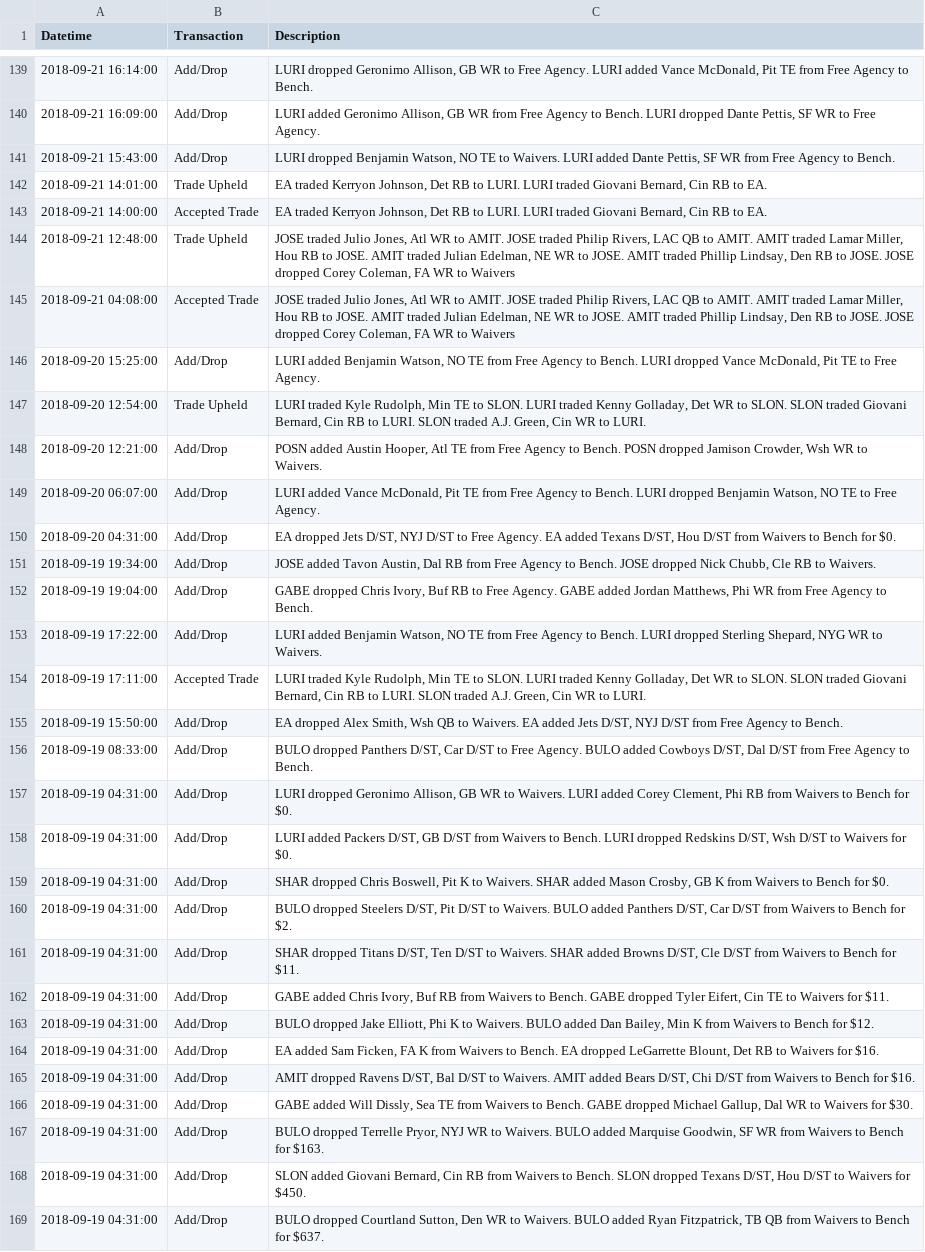
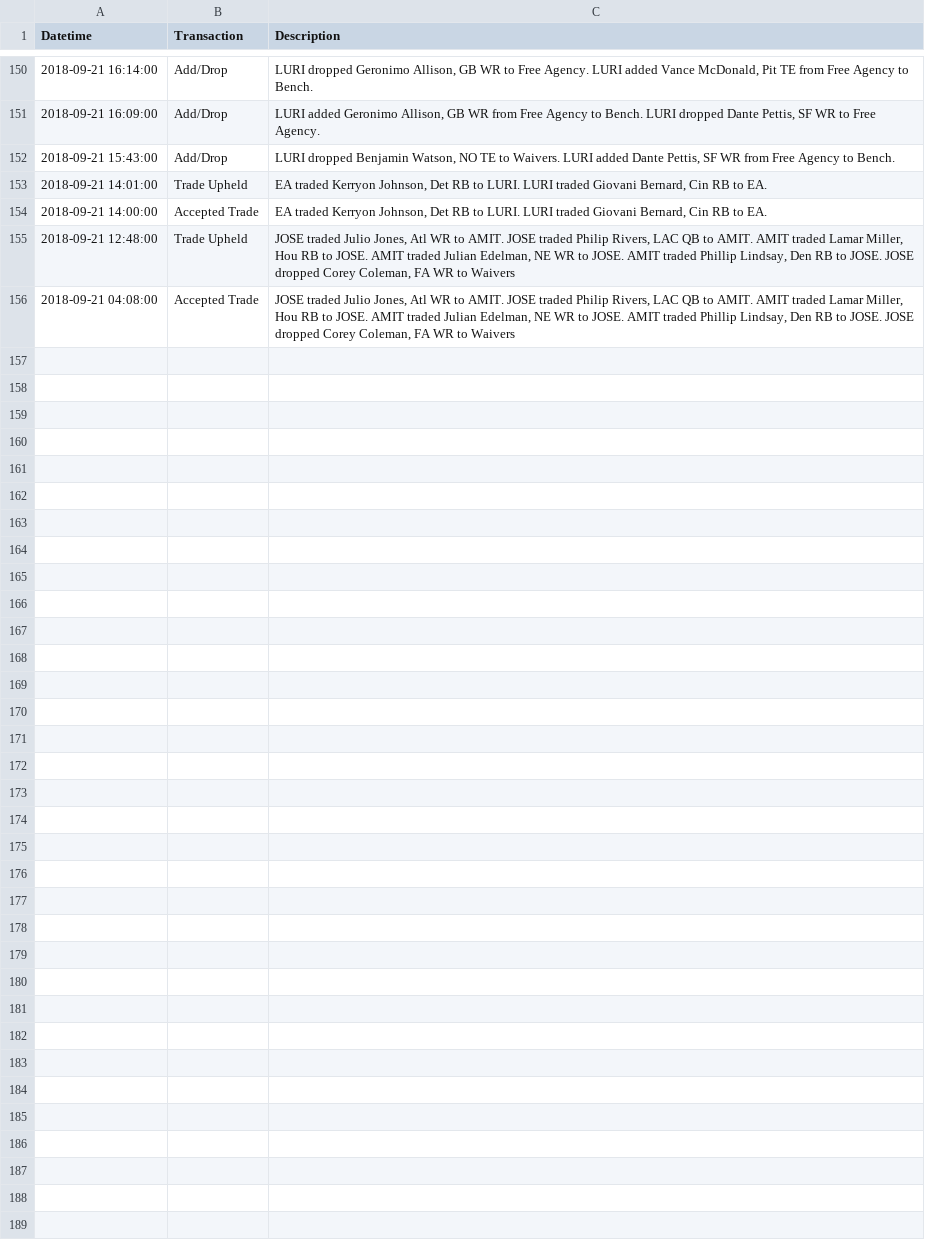
Before and after one commit to abulow/ff_bot, a CSV file: past_transactions.csv, drawn as a sheet; only a part is shown, gaps mark what is left out; the diff covers the shown part only.

Commit message:
Fixed bug of treating records more than 30 days old as new transactions. Fixed tweet error message to say tweeting instead of printing. Updated past_transactions

```diff
--- a/past_transactions.csv
+++ b/past_transactions.csv
@@ -145,25 +156 @@ Datetime,Transaction,Description
 2018-09-21 04:08:00,Accepted Trade,"JOSE traded Julio Jones, Atl WR to AMIT. JOSE traded Philip Rivers, LAC QB to AMIT. AMIT traded Lamar Miller, Hou RB to JOSE. AMIT traded Julian Edelman, NE WR to JOSE. AMIT traded Phillip Lindsay, Den RB to JOSE. JOSE dropped Corey Coleman, FA WR to Waivers"
-2018-09-20 15:25:00,Add/Drop,"LURI added Benjamin Watson, NO TE from Free Agency to Bench. LURI dropped Vance McDonald, Pit TE to Free Agency."
-2018-09-20 12:54:00,Trade Upheld ,"LURI traded Kyle Rudolph, Min TE to SLON. LURI traded Kenny Golladay, Det WR to SLON. SLON traded Giovani Bernard, Cin RB to LURI. SLON traded A.J. Green, Cin WR to LURI."
-2018-09-20 12:21:00,Add/Drop,"POSN added Austin Hooper, Atl TE from Free Agency to Bench. POSN dropped Jamison Crowder, Wsh WR to Waivers."
-2018-09-20 06:07:00,Add/Drop,"LURI added Vance McDonald, Pit TE from Free Agency to Bench. LURI dropped Benjamin Watson, NO TE to Free Agency."
-2018-09-20 04:31:00,Add/Drop,"EA dropped Jets D/ST, NYJ D/ST to Free Agency. EA added Texans D/ST, Hou D/ST from Waivers to Bench for $0."
-2018-09-19 19:34:00,Add/Drop,"JOSE added Tavon Austin, Dal RB from Free Agency to Bench. JOSE dropped Nick Chubb, Cle RB to Waivers."
-2018-09-19 19:04:00,Add/Drop,"GABE dropped Chris Ivory, Buf RB to Free Agency. GABE added Jordan Matthews, Phi WR from Free Agency to Bench."
-2018-09-19 17:22:00,Add/Drop,"LURI added Benjamin Watson, NO TE from Free Agency to Bench. LURI dropped Sterling Shepard, NYG WR to Waivers."
-2018-09-19 17:11:00,Accepted Trade,"LURI traded Kyle Rudolph, Min TE to SLON. LURI traded Kenny Golladay, Det WR to SLON. SLON traded Giovani Bernard, Cin RB to LURI. SLON traded A.J. Green, Cin WR to LURI."
-2018-09-19 15:50:00,Add/Drop,"EA dropped Alex Smith, Wsh QB to Waivers. EA added Jets D/ST, NYJ D/ST from Free Agency to Bench."
-2018-09-19 08:33:00,Add/Drop,"BULO dropped Panthers D/ST, Car D/ST to Free Agency. BULO added Cowboys D/ST, Dal D/ST from Free Agency to Bench."
-2018-09-19 04:31:00,Add/Drop,"LURI dropped Geronimo Allison, GB WR to Waivers. LURI added Corey Clement, Phi RB from Waivers to Bench for $0."
-2018-09-19 04:31:00,Add/Drop,"LURI added Packers D/ST, GB D/ST from Waivers to Bench. LURI dropped Redskins D/ST, Wsh D/ST to Waivers for $0."
-2018-09-19 04:31:00,Add/Drop,"SHAR dropped Chris Boswell, Pit K to Waivers. SHAR added Mason Crosby, GB K from Waivers to Bench for $0."
-2018-09-19 04:31:00,Add/Drop,"BULO dropped Steelers D/ST, Pit D/ST to Waivers. BULO added Panthers D/ST, Car D/ST from Waivers to Bench for $2."
-2018-09-19 04:31:00,Add/Drop,"SHAR dropped Titans D/ST, Ten D/ST to Waivers. SHAR added Browns D/ST, Cle D/ST from Waivers to Bench for $11."
-2018-09-19 04:31:00,Add/Drop,"GABE added Chris Ivory, Buf RB from Waivers to Bench. GABE dropped Tyler Eifert, Cin TE to Waivers for $11."
-2018-09-19 04:31:00,Add/Drop,"BULO dropped Jake Elliott, Phi K to Waivers. BULO added Dan Bailey, Min K from Waivers to Bench for $12."
-2018-09-19 04:31:00,Add/Drop,"EA added Sam Ficken, FA K from Waivers to Bench. EA dropped LeGarrette Blount, Det RB to Waivers for $16."
-2018-09-19 04:31:00,Add/Drop,"AMIT dropped Ravens D/ST, Bal D/ST to Waivers. AMIT added Bears D/ST, Chi D/ST from Waivers to Bench for $16."
-2018-09-19 04:31:00,Add/Drop,"GABE added Will Dissly, Sea TE from Waivers to Bench. GABE dropped Michael Gallup, Dal WR to Waivers for $30."
-2018-09-19 04:31:00,Add/Drop,"BULO dropped Terrelle Pryor, NYJ WR to Waivers. BULO added Marquise Goodwin, SF WR from Waivers to Bench for $163."
-2018-09-19 04:31:00,Add/Drop,"SLON added Giovani Bernard, Cin RB from Waivers to Bench. SLON dropped Texans D/ST, Hou D/ST to Waivers for $450."
-2018-09-19 04:31:00,Add/Drop,"BULO dropped Courtland Sutton, Den WR to Waivers. BULO added Ryan Fitzpatrick, TB QB from Waivers to Bench for $637."
```
Also changed, not shown: 11 added rows elsewhere in this file, 2 other files.
